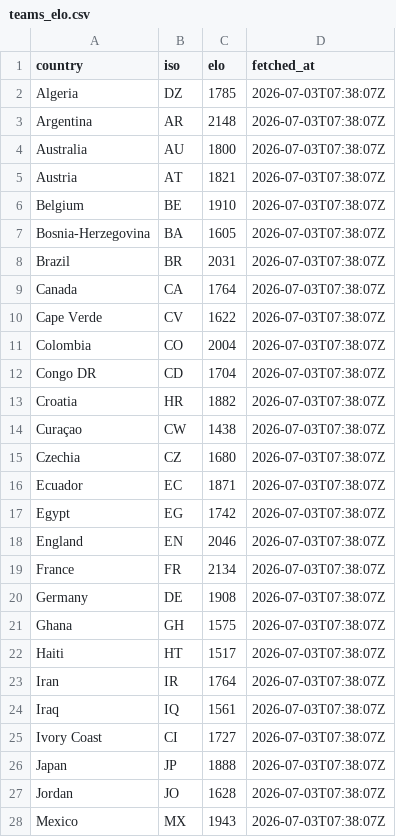
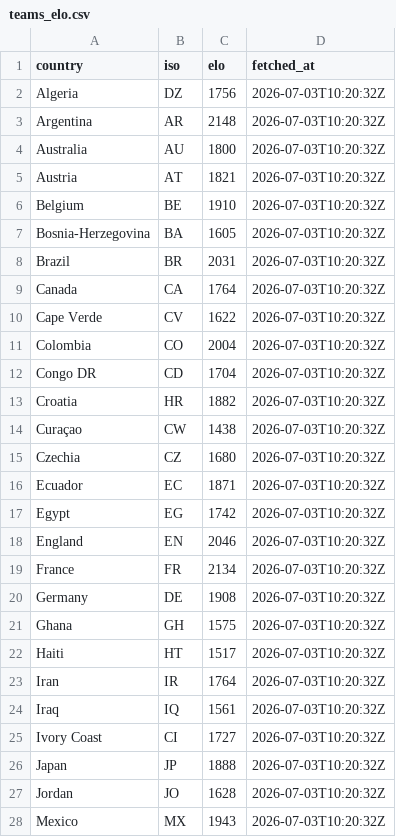
Before and after one commit to rjeans/wc2026-sweepstake, a CSV file: src/data/teams_elo.csv, drawn as a sheet; only a part is shown; the diff covers the shown part only.

```diff
--- a/src/data/teams_elo.csv
+++ b/src/data/teams_elo.csv
@@ -1,28 +1,28 @@
 country,iso,elo,fetched_at
-Algeria,DZ,1785,2026-07-03T07:38:07Z
-Argentina,AR,2148,2026-07-03T07:38:07Z
-Australia,AU,1800,2026-07-03T07:38:07Z
-Austria,AT,1821,2026-07-03T07:38:07Z
-Belgium,BE,1910,2026-07-03T07:38:07Z
-Bosnia-Herzegovina,BA,1605,2026-07-03T07:38:07Z
-Brazil,BR,2031,2026-07-03T07:38:07Z
-Canada,CA,1764,2026-07-03T07:38:07Z
-Cape Verde,CV,1622,2026-07-03T07:38:07Z
-Colombia,CO,2004,2026-07-03T07:38:07Z
-Congo DR,CD,1704,2026-07-03T07:38:07Z
-Croatia,HR,1882,2026-07-03T07:38:07Z
-Curaçao,CW,1438,2026-07-03T07:38:07Z
-Czechia,CZ,1680,2026-07-03T07:38:07Z
-Ecuador,EC,1871,2026-07-03T07:38:07Z
-Egypt,EG,1742,2026-07-03T07:38:07Z
-England,EN,2046,2026-07-03T07:38:07Z
-France,FR,2134,2026-07-03T07:38:07Z
-Germany,DE,1908,2026-07-03T07:38:07Z
-Ghana,GH,1575,2026-07-03T07:38:07Z
-Haiti,HT,1517,2026-07-03T07:38:07Z
-Iran,IR,1764,2026-07-03T07:38:07Z
-Iraq,IQ,1561,2026-07-03T07:38:07Z
-Ivory Coast,CI,1727,2026-07-03T07:38:07Z
-Japan,JP,1888,2026-07-03T07:38:07Z
-Jordan,JO,1628,2026-07-03T07:38:07Z
-Mexico,MX,1943,2026-07-03T07:38:07Z
+Algeria,DZ,1756,2026-07-03T10:20:32Z
+Argentina,AR,2148,2026-07-03T10:20:32Z
+Australia,AU,1800,2026-07-03T10:20:32Z
+Austria,AT,1821,2026-07-03T10:20:32Z
+Belgium,BE,1910,2026-07-03T10:20:32Z
+Bosnia-Herzegovina,BA,1605,2026-07-03T10:20:32Z
+Brazil,BR,2031,2026-07-03T10:20:32Z
+Canada,CA,1764,2026-07-03T10:20:32Z
+Cape Verde,CV,1622,2026-07-03T10:20:32Z
+Colombia,CO,2004,2026-07-03T10:20:32Z
+Congo DR,CD,1704,2026-07-03T10:20:32Z
+Croatia,HR,1882,2026-07-03T10:20:32Z
+Curaçao,CW,1438,2026-07-03T10:20:32Z
+Czechia,CZ,1680,2026-07-03T10:20:32Z
+Ecuador,EC,1871,2026-07-03T10:20:32Z
+Egypt,EG,1742,2026-07-03T10:20:32Z
+England,EN,2046,2026-07-03T10:20:32Z
+France,FR,2134,2026-07-03T10:20:32Z
+Germany,DE,1908,2026-07-03T10:20:32Z
+Ghana,GH,1575,2026-07-03T10:20:32Z
+Haiti,HT,1517,2026-07-03T10:20:32Z
+Iran,IR,1764,2026-07-03T10:20:32Z
+Iraq,IQ,1561,2026-07-03T10:20:32Z
+Ivory Coast,CI,1727,2026-07-03T10:20:32Z
+Japan,JP,1888,2026-07-03T10:20:32Z
+Jordan,JO,1628,2026-07-03T10:20:32Z
+Mexico,MX,1943,2026-07-03T10:20:32Z
```
Also changed, not shown: 22 edited cells elsewhere in this file, 2 other files.
